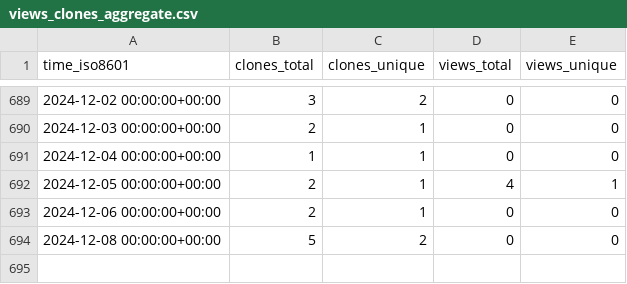
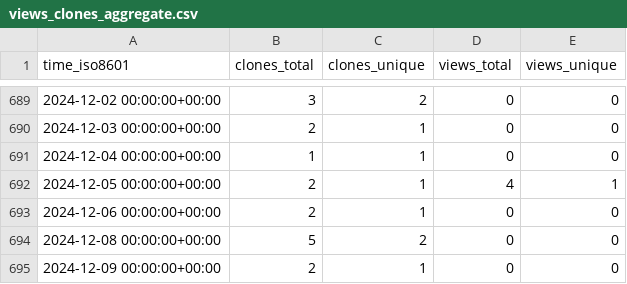
Before and after one commit to mrtj/cookiecutter-panorama, a CSV file: mrtj/cookiecutter-panorama/ghrs-data/views_clones_aggregate.csv, drawn as a sheet; only a part is shown, gaps mark what is left out; the diff names each change by its address in the sheet, - before the commit and + after, or states it on an @@ line.

```diff
--- a/mrtj/cookiecutter-panorama/ghrs-data/views_clones_aggregate.csv
+++ b/mrtj/cookiecutter-panorama/ghrs-data/views_clones_aggregate.csv
+row 695: 2024-12-09 00:00:00+00:00 | 2 | 1 | 0 | 0
```
Also changed, not shown: 1 other file.
